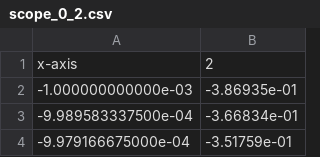
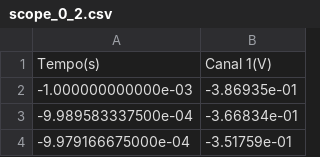
Before and after one commit to Pedropudin/LabFisica-3, a CSV file: Relatorio6/Data1/scope_0_2.csv, drawn as a sheet; only a part is shown; removed rows and columns are numbered as before the commit, all else as after; the diff names each change by its address in the sheet, - before the commit and + after, or states it on an @@ line.

```diff
--- a/Relatorio6/Data1/scope_0_2.csv
+++ b/Relatorio6/Data1/scope_0_2.csv
-row 1: x-axis | 2
+row 1: Tempo(s) | Canal 1(V)
```
Also changed, not shown: Relatorio6/Data1/scope_0_1.csv, Relatorio6/Data2/scope_0.csv, 19 other files.
